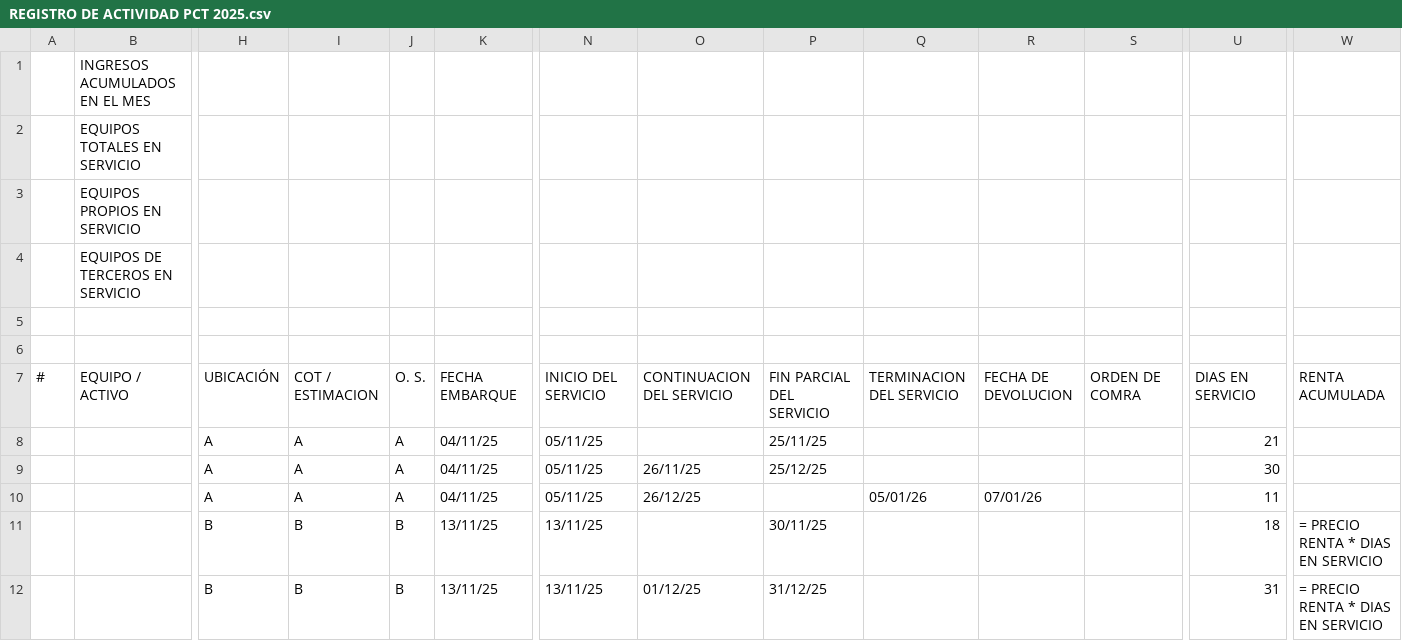
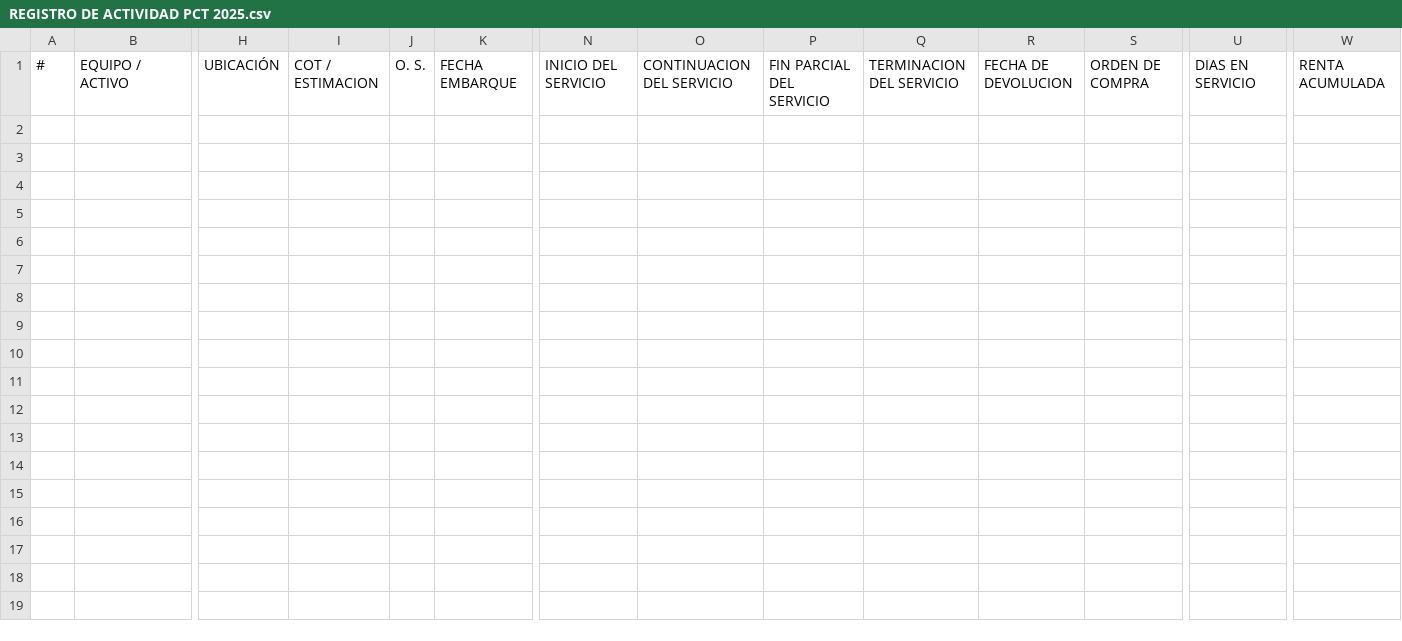
Before and after one commit to unknownshopper/apct, a CSV file: docs/REGISTRO DE ACTIVIDAD PCT 2025.csv, drawn as a sheet; only a part is shown, gaps mark what is left out; removed rows and columns are numbered as before the commit, all else as after; rows hold the shown columns only; the diff names each change by its address in the sheet, - before the commit and + after, or states it on an @@ line.

Commit message:
actividad

```diff
--- a/docs/REGISTRO DE ACTIVIDAD PCT 2025.csv
+++ b/docs/REGISTRO DE ACTIVIDAD PCT 2025.csv
-row 1:  | INGRESOS ACUMULADOS EN EL MES
-row 2:  | EQUIPOS TOTALES EN SERVICIO
-row 3:  | EQUIPOS PROPIOS EN SERVICIO
-row 4:  | EQUIPOS DE TERCEROS EN SERVICIO
-row 5: (empty)
-row 6: (empty)
-S1: ORDEN DE COMRA
+S1: ORDEN DE COMPRA
-row 8:  |  | A | A | A | 04/11/25 | 05/11/25 |  | 25/11/25 |  |  |  | 21
-row 9:  |  | A | A | A | 04/11/25 | 05/11/25 | 26/11/25 | 25/12/25 |  |  |  | 30
-row 10:  |  | A | A | A | 04/11/25 | 05/11/25 | 26/12/25 |  | 05/01/26 | 07/01/26 |  | 11
-row 11:  |  | B | B | B | 13/11/25 | 13/11/25 |  | 30/11/25 |  |  |  | 18 | = PRECIO RENTA * DIAS EN SERVICIO
-row 12:  |  | B | B | B | 13/11/25 | 13/11/25 | 01/12/25 | 31/12/25 |  |  |  | 31 | = PRECIO RENTA * DIAS EN SERVICIO
```
Also changed, not shown: 10 other files.
